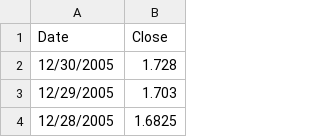
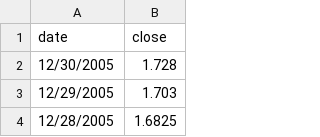
Before and after one commit to hovhannisyan91/aca, a CSV file: lab/python/data/regression/time_series/CME_HO1.csv, drawn as a sheet; only a part is shown.

```diff
--- a/lab/python/data/regression/time_series/CME_HO1.csv
+++ b/lab/python/data/regression/time_series/CME_HO1.csv
@@ -1,2 +1,2 @@
-Date,Close
+date,close
 12/30/2005,1.728
```
Also changed, not shown: lab/python/data/regression/time_series/AMZN.csv, lab/python/data/regression/time_series/CME_NG1.csv, 3 other files.
